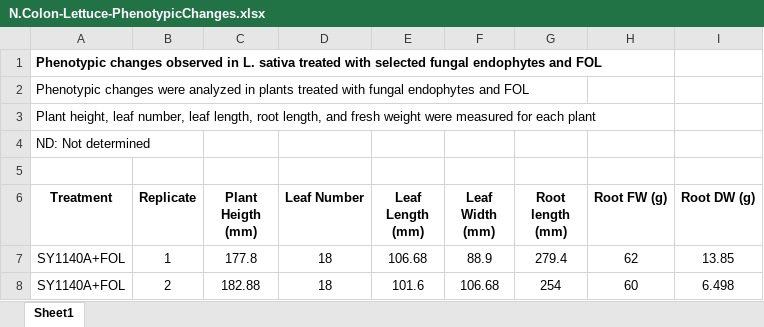
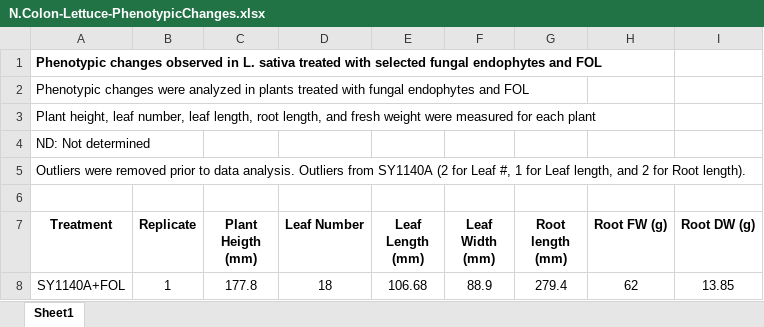
Before and after one commit to ncoloncarrion/LettuceProject, an Excel workbook: N.Colon-Lettuce-PhenotypicChanges.xlsx, sheet Sheet1, drawn as a sheet; only a part is shown; the shorter side is filled out with more unchanged rows; values as stored, in another font and other column widths than the file's, no borders; the diff names each change by its address in the sheet, - before the commit and + after, or states it on an @@ line.

```diff
--- a/N.Colon-Lettuce-PhenotypicChanges.xlsx (sheet Sheet1)
+++ b/N.Colon-Lettuce-PhenotypicChanges.xlsx (sheet Sheet1)
+row 5: Outliers were removed prior to data analysis. Outliers from SY1140A (2 for Leaf #, 1 for Leaf length, and 2 for Root length).
```
Also changed, not shown: N.Colon-Lettuce-AntagonismAssay.xlsx, N.Colon-Lettuce-DiseaseSeverity.xlsx.
